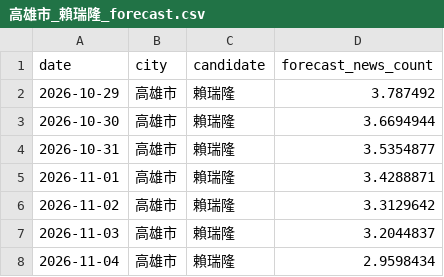
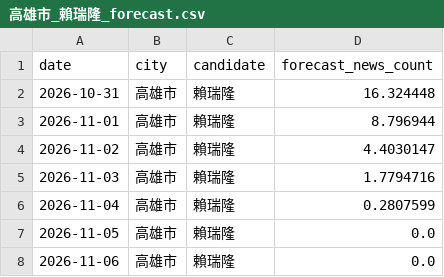
Before and after one commit to sean756925-debug/SixMunicipalitiesPredictor, a CSV file: data/forecast/高雄市_賴瑞隆_forecast.csv, drawn as a sheet.

```diff
--- a/data/forecast/高雄市_賴瑞隆_forecast.csv
+++ b/data/forecast/高雄市_賴瑞隆_forecast.csv
@@ -1,8 +1,8 @@
 date,city,candidate,forecast_news_count
-2026-10-29,高雄市,賴瑞隆,3.787492
-2026-10-30,高雄市,賴瑞隆,3.6694944
-2026-10-31,高雄市,賴瑞隆,3.5354877
-2026-11-01,高雄市,賴瑞隆,3.4288871
-2026-11-02,高雄市,賴瑞隆,3.3129642
-2026-11-03,高雄市,賴瑞隆,3.2044837
-2026-11-04,高雄市,賴瑞隆,2.9598434
+2026-10-31,高雄市,賴瑞隆,16.324448
+2026-11-01,高雄市,賴瑞隆,8.796944
+2026-11-02,高雄市,賴瑞隆,4.4030147
+2026-11-03,高雄市,賴瑞隆,1.7794716
+2026-11-04,高雄市,賴瑞隆,0.2807599
+2026-11-05,高雄市,賴瑞隆,0.0
+2026-11-06,高雄市,賴瑞隆,0.0
```
Also changed, not shown: data/features/voice_features.csv, data/forecast/新北市_李四川_forecast.csv, 39 other files.
